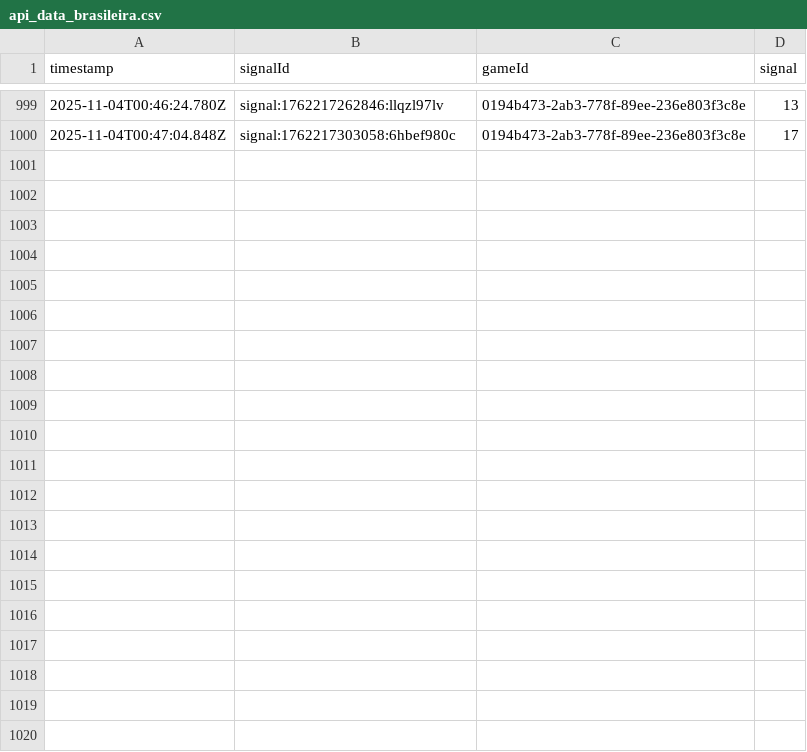
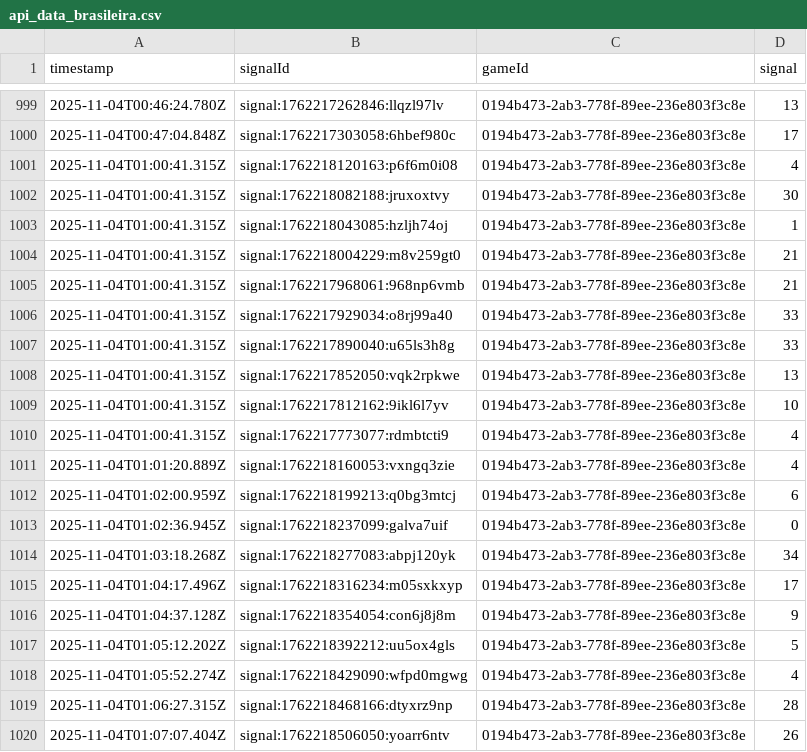
Before and after one commit to programadorFB/app-roleta2, a CSV file: api_data_brasileira.csv, drawn as a sheet; only a part is shown, gaps mark what is left out.

```diff
--- a/api_data_brasileira.csv
+++ b/api_data_brasileira.csv
@@ -1000 +1000,21 @@ timestamp,signalId,gameId,signal
 2025-11-04T00:47:04.848Z,signal:1762217303058:6hbef980c,0194b473-2ab3-778f-89ee-236e803f3c8e,17
+2025-11-04T01:00:41.315Z,signal:1762218120163:p6f6m0i08,0194b473-2ab3-778f-89ee-236e803f3c8e,4
+2025-11-04T01:00:41.315Z,signal:1762218082188:jruxoxtvy,0194b473-2ab3-778f-89ee-236e803f3c8e,30
+2025-11-04T01:00:41.315Z,signal:1762218043085:hzljh74oj,0194b473-2ab3-778f-89ee-236e803f3c8e,1
+2025-11-04T01:00:41.315Z,signal:1762218004229:m8v259gt0,0194b473-2ab3-778f-89ee-236e803f3c8e,21
+2025-11-04T01:00:41.315Z,signal:1762217968061:968np6vmb,0194b473-2ab3-778f-89ee-236e803f3c8e,21
+2025-11-04T01:00:41.315Z,signal:1762217929034:o8rj99a40,0194b473-2ab3-778f-89ee-236e803f3c8e,33
+2025-11-04T01:00:41.315Z,signal:1762217890040:u65ls3h8g,0194b473-2ab3-778f-89ee-236e803f3c8e,33
+2025-11-04T01:00:41.315Z,signal:1762217852050:vqk2rpkwe,0194b473-2ab3-778f-89ee-236e803f3c8e,13
+2025-11-04T01:00:41.315Z,signal:1762217812162:9ikl6l7yv,0194b473-2ab3-778f-89ee-236e803f3c8e,10
+2025-11-04T01:00:41.315Z,signal:1762217773077:rdmbtcti9,0194b473-2ab3-778f-89ee-236e803f3c8e,4
+2025-11-04T01:01:20.889Z,signal:1762218160053:vxngq3zie,0194b473-2ab3-778f-89ee-236e803f3c8e,4
+2025-11-04T01:02:00.959Z,signal:1762218199213:q0bg3mtcj,0194b473-2ab3-778f-89ee-236e803f3c8e,6
+2025-11-04T01:02:36.945Z,signal:1762218237099:galva7uif,0194b473-2ab3-778f-89ee-236e803f3c8e,0
+2025-11-04T01:03:18.268Z,signal:1762218277083:abpj120yk,0194b473-2ab3-778f-89ee-236e803f3c8e,34
+2025-11-04T01:04:17.496Z,signal:1762218316234:m05sxkxyp,0194b473-2ab3-778f-89ee-236e803f3c8e,17
+2025-11-04T01:04:37.128Z,signal:1762218354054:con6j8j8m,0194b473-2ab3-778f-89ee-236e803f3c8e,9
+2025-11-04T01:05:12.202Z,signal:1762218392212:uu5ox4gls,0194b473-2ab3-778f-89ee-236e803f3c8e,5
+2025-11-04T01:05:52.274Z,signal:1762218429090:wfpd0mgwg,0194b473-2ab3-778f-89ee-236e803f3c8e,4
+2025-11-04T01:06:27.315Z,signal:1762218468166:dtyxrz9np,0194b473-2ab3-778f-89ee-236e803f3c8e,28
+2025-11-04T01:07:07.404Z,signal:1762218506050:yoarr6ntv,0194b473-2ab3-778f-89ee-236e803f3c8e,26
```
Also changed, not shown: api_data_immersive.csv, api_data_speed.csv, 4 other files.
